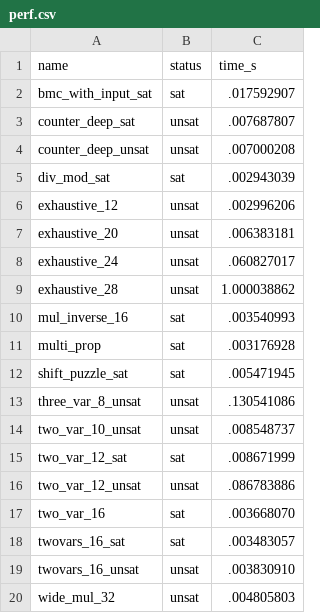
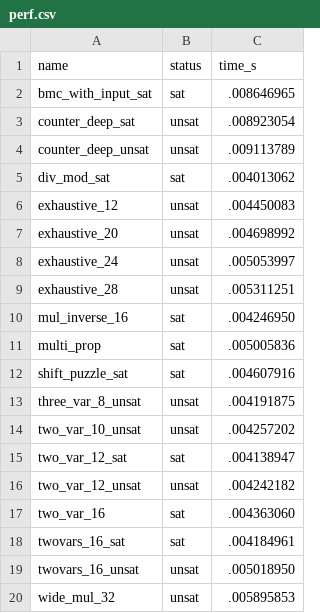
Before and after one commit to cksystemsgroup/bitr, a CSV file: results/perf.csv, drawn as a sheet.

```diff
--- a/results/perf.csv
+++ b/results/perf.csv
@@ -1,20 +1,20 @@
 name,status,time_s
-bmc_with_input_sat,sat,.017592907
-counter_deep_sat,unsat,.007687807
-counter_deep_unsat,unsat,.007000208
-div_mod_sat,sat,.002943039
-exhaustive_12,unsat,.002996206
-exhaustive_20,unsat,.006383181
-exhaustive_24,unsat,.060827017
-exhaustive_28,unsat,1.000038862
-mul_inverse_16,sat,.003540993
-multi_prop,sat,.003176928
-shift_puzzle_sat,sat,.005471945
-three_var_8_unsat,unsat,.130541086
-two_var_10_unsat,unsat,.008548737
-two_var_12_sat,sat,.008671999
-two_var_12_unsat,unsat,.086783886
-two_var_16,sat,.003668070
-twovars_16_sat,sat,.003483057
-twovars_16_unsat,unsat,.003830910
-wide_mul_32,unsat,.004805803
+bmc_with_input_sat,sat,.008646965
+counter_deep_sat,unsat,.008923054
+counter_deep_unsat,unsat,.009113789
+div_mod_sat,sat,.004013062
+exhaustive_12,unsat,.004450083
+exhaustive_20,unsat,.004698992
+exhaustive_24,unsat,.005053997
+exhaustive_28,unsat,.005311251
+mul_inverse_16,sat,.004246950
+multi_prop,sat,.005005836
+shift_puzzle_sat,sat,.004607916
+three_var_8_unsat,unsat,.004191875
+two_var_10_unsat,unsat,.004257202
+two_var_12_sat,sat,.004138947
+two_var_12_unsat,unsat,.004242182
+two_var_16,sat,.004363060
+twovars_16_sat,sat,.004184961
+twovars_16_unsat,unsat,.005018950
+wide_mul_32,unsat,.005895853
```
Also changed, not shown: 4 other files.
